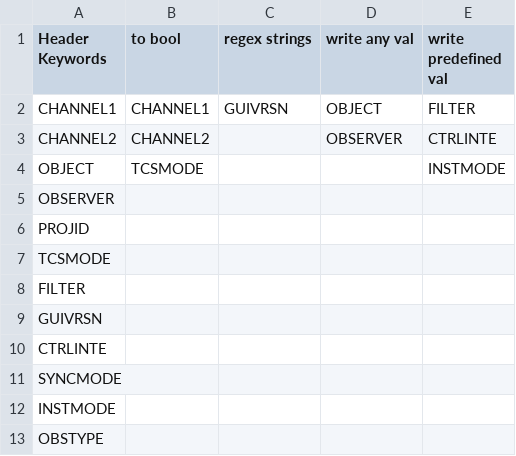
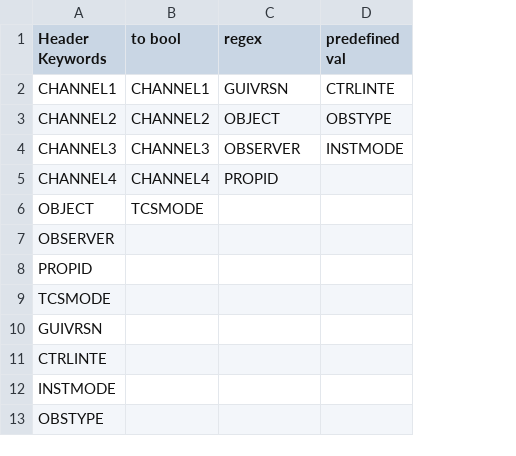
Before and after one commit to dev-LNA/S4ACS, a CSV file: src/csv/echarpe/keywords spec/GUI.csv, drawn as a sheet; removed rows and columns are numbered as before the commit, all else as after; the diff names each change by its address in the sheet, - before the commit and + after, or states it on an @@ line.

```diff
--- a/src/csv/echarpe/keywords spec/GUI.csv
+++ b/src/csv/echarpe/keywords spec/GUI.csv
-column C (regex strings), row 2: GUIVRSN
-C1: write any val
+C1: regex
-D1: write predefined val
+D1: predefined val
-C2 (regex): OBJECT
+C2 (regex): GUIVRSN
-D2 (predefined val): FILTER
+D2 (predefined val): CTRLINTE
-C3 (regex): OBSERVER
+C3 (regex): OBJECT
-D3 (predefined val): CTRLINTE
+D3 (predefined val): OBSTYPE
+row 4: CHANNEL3 | CHANNEL3 | OBSERVER | INSTMODE
+row 5: CHANNEL4 | CHANNEL4 | PROPID
-D6 (predefined val): INSTMODE
+D6 (predefined val): (empty)
-A8 (Header Keywords): PROJID
+A8 (Header Keywords): PROPID
-row 8: FILTER
-row 11: SYNCMODE
```
Also changed, not shown: src/csv/echarpe/keywords spec/CCD.csv, 8 other files.
